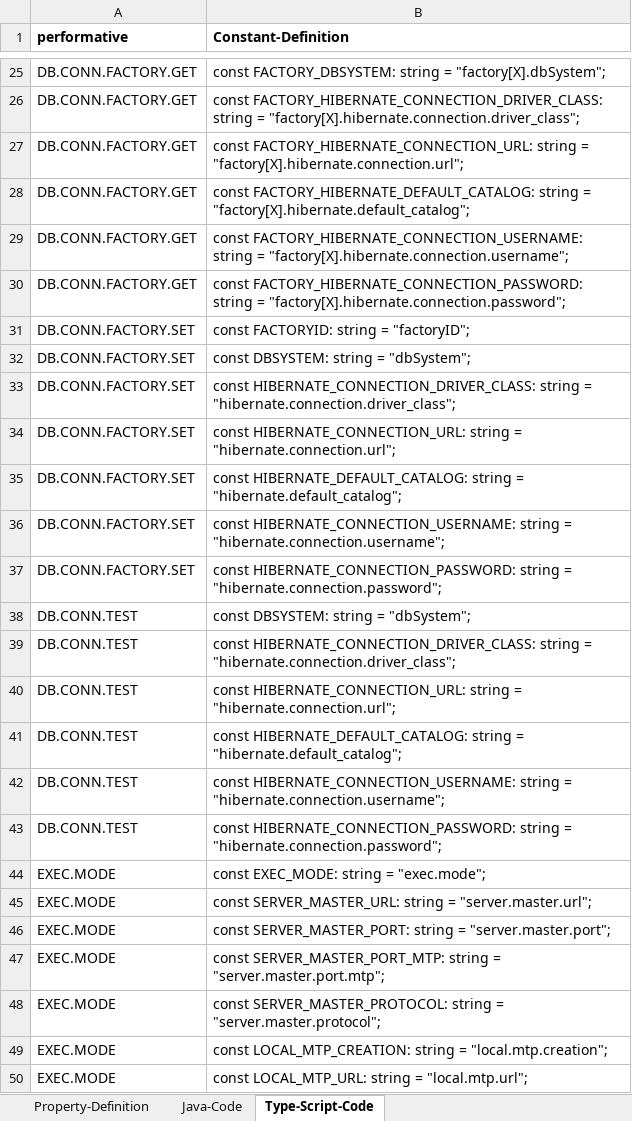
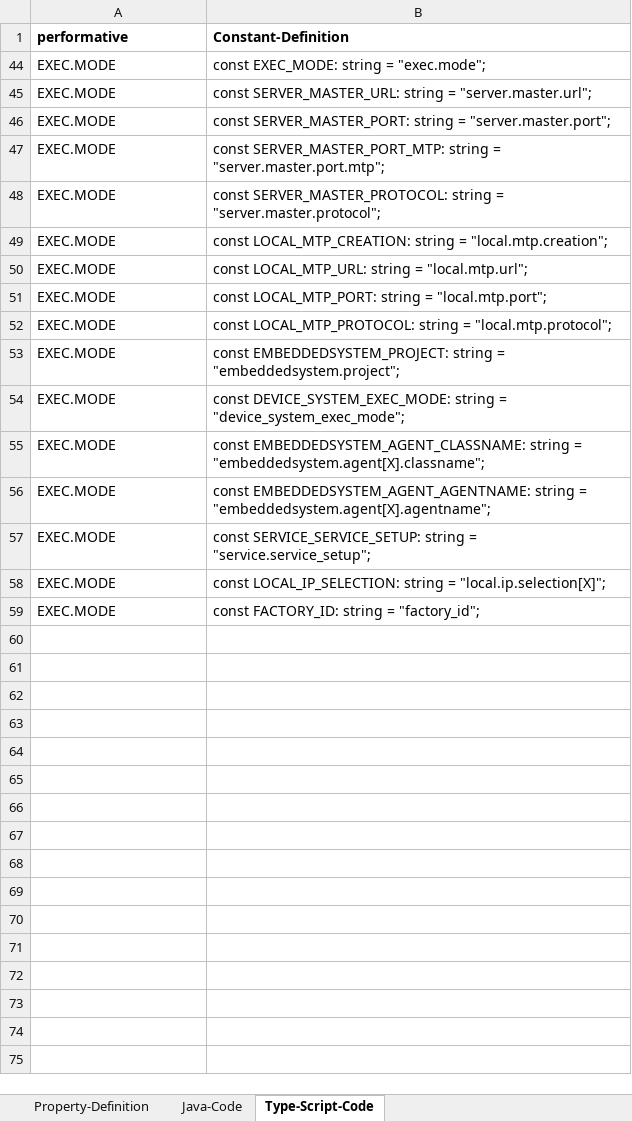
Before and after one commit to EnFlexIT/RestAPIs, an Excel workbook: AWB-RestApi-PropertyDictionary.xlsx, sheet Type-Script-Code, drawn as a sheet; only a part is shown, gaps mark what is left out; the shorter side is filled out with more unchanged rows; values as stored, in another font and other column widths than the file's, no borders; the diff covers the shown part only; the diff names each change by its address in the sheet, - before the commit and + after, or states it on an @@ line.

```diff
--- a/AWB-RestApi-PropertyDictionary.xlsx (sheet Type-Script-Code)
+++ b/AWB-RestApi-PropertyDictionary.xlsx (sheet Type-Script-Code)
@@ row 25 hidden: DB.CONN.FACTORY.GET | const FACTORY_DBSYSTEM: string = "factory[X].dbSystem"; @@
@@ row 26 hidden: DB.CONN.FACTORY.GET | const FACTORY_HIBERNATE_CONNECTION_DRIVER_CLASS: string = "factory[X].hibernate.connection.driver_class"; @@
@@ row 27 hidden: DB.CONN.FACTORY.GET | const FACTORY_HIBERNATE_CONNECTION_URL: string = "factory[X].hibernate.connection.url"; @@
@@ row 28 hidden: DB.CONN.FACTORY.GET | const FACTORY_HIBERNATE_DEFAULT_CATALOG: string = "factory[X].hibernate.default_catalog"; @@
@@ row 29 hidden: DB.CONN.FACTORY.GET | const FACTORY_HIBERNATE_CONNECTION_USERNAME: string = "factory[X].hibernate.connection.username"; @@
@@ row 30 hidden: DB.CONN.FACTORY.GET | const FACTORY_HIBERNATE_CONNECTION_PASSWORD: string = "factory[X].hibernate.connection.password"; @@
@@ row 31 hidden: DB.CONN.FACTORY.SET | const FACTORYID: string = "factoryID"; @@
@@ row 32 hidden: DB.CONN.FACTORY.SET | const DBSYSTEM: string = "dbSystem"; @@
@@ row 33 hidden: DB.CONN.FACTORY.SET | const HIBERNATE_CONNECTION_DRIVER_CLASS: string = "hibernate.connection.driver_class"; @@
@@ row 34 hidden: DB.CONN.FACTORY.SET | const HIBERNATE_CONNECTION_URL: string = "hibernate.connection.url"; @@
@@ row 35 hidden: DB.CONN.FACTORY.SET | const HIBERNATE_DEFAULT_CATALOG: string = "hibernate.default_catalog"; @@
@@ row 36 hidden: DB.CONN.FACTORY.SET | const HIBERNATE_CONNECTION_USERNAME: string = "hibernate.connection.username"; @@
@@ row 37 hidden: DB.CONN.FACTORY.SET | const HIBERNATE_CONNECTION_PASSWORD: string = "hibernate.connection.password"; @@
@@ row 38 hidden: DB.CONN.TEST | const DBSYSTEM: string = "dbSystem"; @@
@@ row 39 hidden: DB.CONN.TEST | const HIBERNATE_CONNECTION_DRIVER_CLASS: string = "hibernate.connection.driver_class"; @@
@@ row 40 hidden: DB.CONN.TEST | const HIBERNATE_CONNECTION_URL: string = "hibernate.connection.url"; @@
@@ row 41 hidden: DB.CONN.TEST | const HIBERNATE_DEFAULT_CATALOG: string = "hibernate.default_catalog"; @@
@@ row 42 hidden: DB.CONN.TEST | const HIBERNATE_CONNECTION_USERNAME: string = "hibernate.connection.username"; @@
@@ row 43 hidden: DB.CONN.TEST | const HIBERNATE_CONNECTION_PASSWORD: string = "hibernate.connection.password"; @@
```
Also changed, not shown: 56 hidden or unhidden rows elsewhere in this sheet, sheet Property-Definition.
